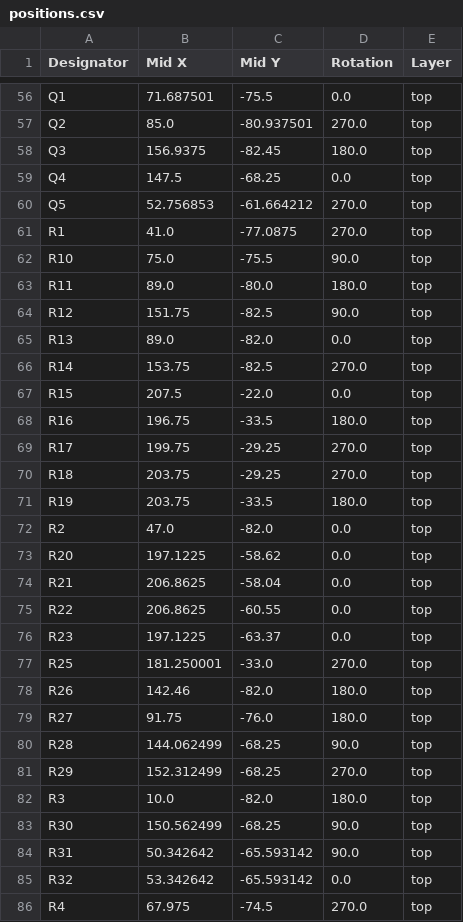
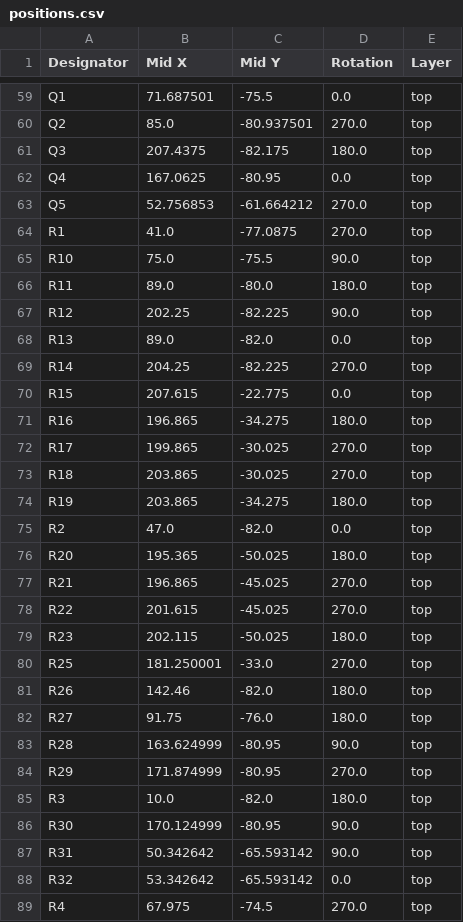
Before and after one commit to MichaelPate/Reflow-Oven-Controller, a CSV file: Hardware/MainBoard/main-board/production/positions.csv, drawn as a sheet; only a part is shown, gaps mark what is left out; the diff covers the shown part only.

```diff
--- a/Hardware/MainBoard/main-board/production/positions.csv
+++ b/Hardware/MainBoard/main-board/production/positions.csv
@@ -57,4 +60,4 @@ Q1,71.687501,-75.5,0.0,top
 Q2,85.0,-80.937501,270.0,top
-Q3,156.9375,-82.45,180.0,top
-Q4,147.5,-68.25,0.0,top
+Q3,207.4375,-82.175,180.0,top
+Q4,167.0625,-80.95,0.0,top
 Q5,52.756853,-61.664212,270.0,top
@@ -63,15 +66,15 @@ R10,75.0,-75.5,90.0,top
 R11,89.0,-80.0,180.0,top
-R12,151.75,-82.5,90.0,top
+R12,202.25,-82.225,90.0,top
 R13,89.0,-82.0,0.0,top
-R14,153.75,-82.5,270.0,top
-R15,207.5,-22.0,0.0,top
-R16,196.75,-33.5,180.0,top
-R17,199.75,-29.25,270.0,top
-R18,203.75,-29.25,270.0,top
-R19,203.75,-33.5,180.0,top
+R14,204.25,-82.225,270.0,top
+R15,207.615,-22.775,0.0,top
+R16,196.865,-34.275,180.0,top
+R17,199.865,-30.025,270.0,top
+R18,203.865,-30.025,270.0,top
+R19,203.865,-34.275,180.0,top
 R2,47.0,-82.0,0.0,top
-R20,197.1225,-58.62,0.0,top
-R21,206.8625,-58.04,0.0,top
-R22,206.8625,-60.55,0.0,top
-R23,197.1225,-63.37,0.0,top
+R20,195.365,-50.025,180.0,top
+R21,196.865,-45.025,270.0,top
+R22,201.615,-45.025,270.0,top
+R23,202.115,-50.025,180.0,top
 R25,181.250001,-33.0,270.0,top
@@ -79,6 +82,6 @@ R26,142.46,-82.0,180.0,top
 R27,91.75,-76.0,180.0,top
-R28,144.062499,-68.25,90.0,top
-R29,152.312499,-68.25,270.0,top
+R28,163.624999,-80.95,90.0,top
+R29,171.874999,-80.95,270.0,top
 R3,10.0,-82.0,180.0,top
-R30,150.562499,-68.25,90.0,top
+R30,170.124999,-80.95,90.0,top
 R31,50.342642,-65.593142,90.0,top
```
Also changed, not shown: 3 added rows and 63 edited cells elsewhere in this file, Hardware/MainBoard/main-board/production/designators.csv, 3 other files.
